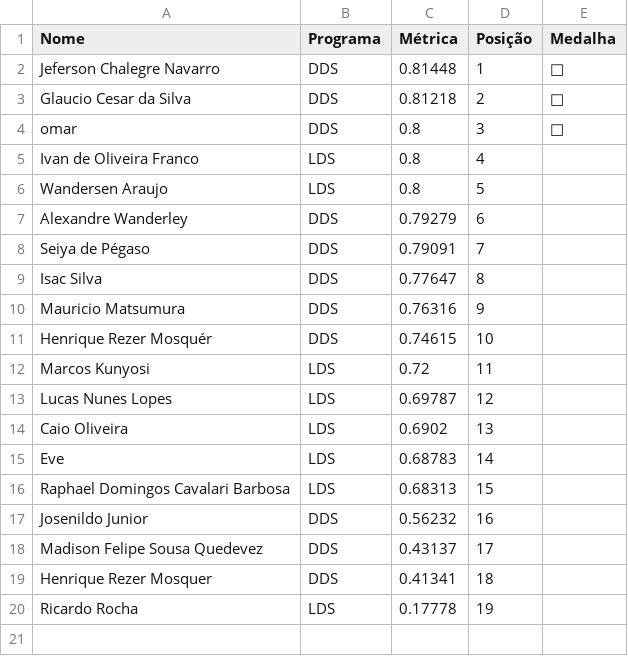
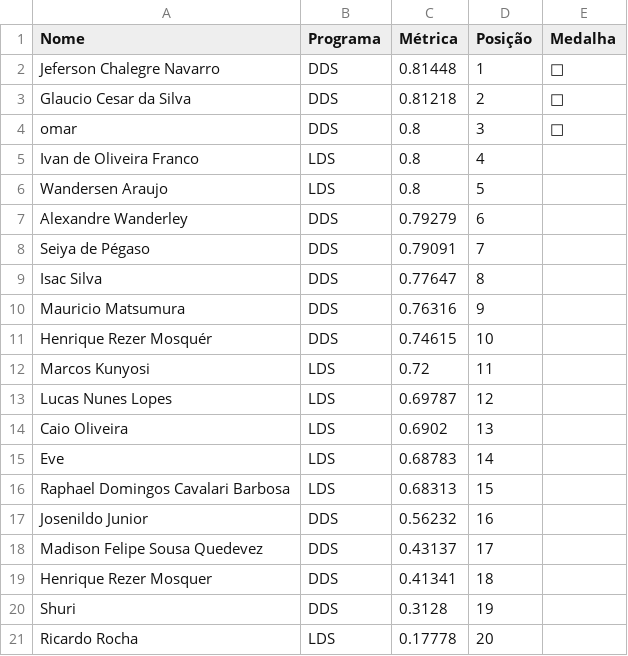
Before and after one commit to gitflai/ranking, a CSV file: ranking.csv, drawn as a sheet.

```diff
--- a/ranking.csv
+++ b/ranking.csv
@@ -19,2 +19,3 @@ Madison Felipe Sousa Quedevez,DDS,0.43137,17,
 Henrique Rezer Mosquer,DDS,0.41341,18,
-Ricardo Rocha,LDS,0.17778,19,
+Shuri,DDS,0.3128,19,
+Ricardo Rocha,LDS,0.17778,20,
```
Also changed, not shown: submissoes.csv.
